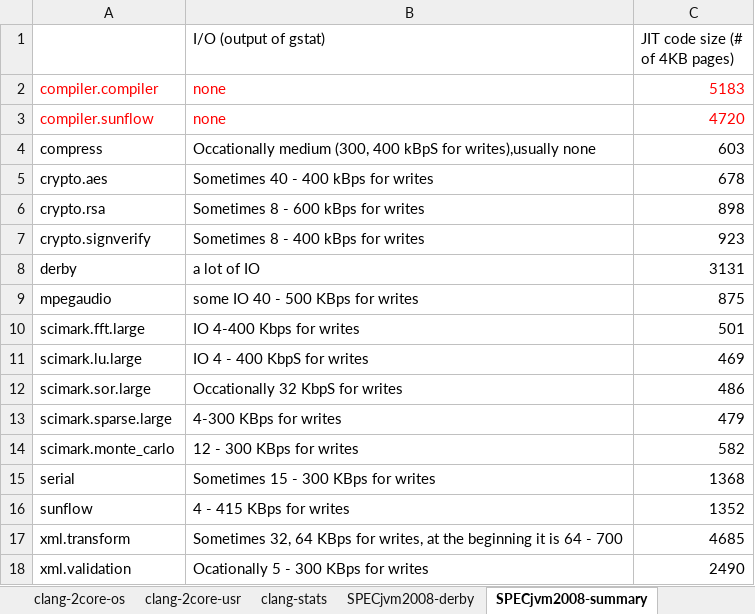
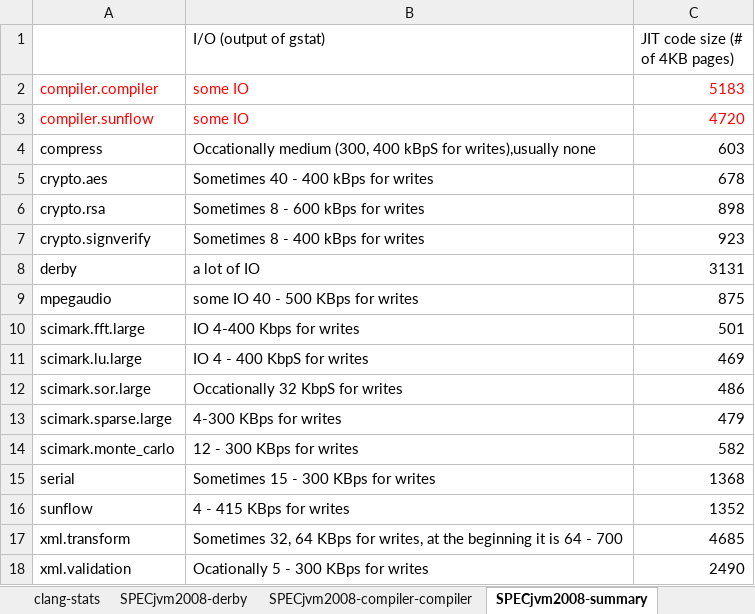
Before and after one commit to XiaowanDong/shared_ptp, an Excel workbook: shared_ptp.xlsx, sheet SPECjvm2008-summary, drawn as a sheet; values as stored, in another font and other column widths than the file's, no borders; the diff names each change by its address in the sheet, - before the commit and + after, or states it on an @@ line.

Commit message:
Figured out the bug and udpated hwpmc results for specjvm compiler.compiler

```diff
--- a/shared_ptp.xlsx (sheet SPECjvm2008-summary)
+++ b/shared_ptp.xlsx (sheet SPECjvm2008-summary)
+sheet tab: SPECjvm2008-compiler-compiler
-B2:B3 (I/O (output of gstat)): none
+B2:B3 (I/O (output of gstat)): some IO
```
Also changed, not shown: sheet SPECjvm2008-derby.
